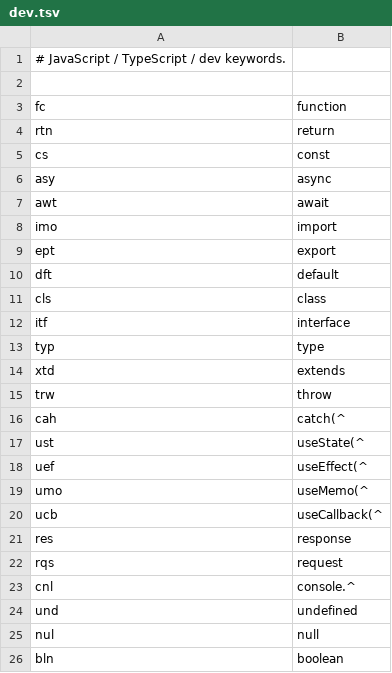
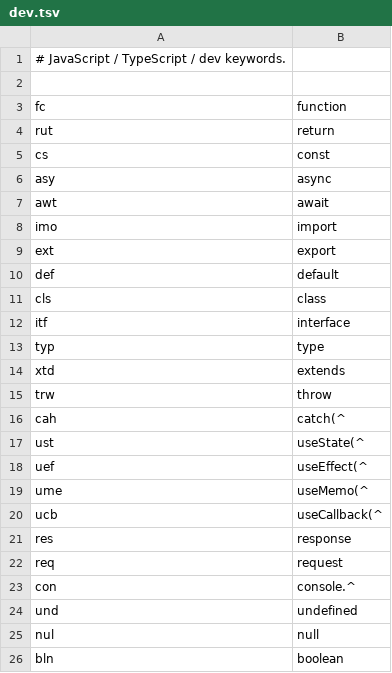
Before and after one commit to nicoespeon/chordgen, a TSV file: chords/dev.tsv, drawn as a sheet; only a part is shown.

Commit message:
Rename a few dev chords for muscle-memory fit

```diff
--- a/chords/dev.tsv
+++ b/chords/dev.tsv
@@ -3,3 +3,3 @@
 fc	function
-rtn	return
+rut	return
 cs	const
@@ -8,4 +8,4 @@ awt	await
 imo	import
-ept	export
-dft	default
+ext	export
+def	default
 cls	class
@@ -18,7 +18,7 @@ ust	useState(^
 uef	useEffect(^
-umo	useMemo(^
+ume	useMemo(^
 ucb	useCallback(^
 res	response
-rqs	request
-cnl	console.^
+req	request
+con	console.^
 und	undefined
```
